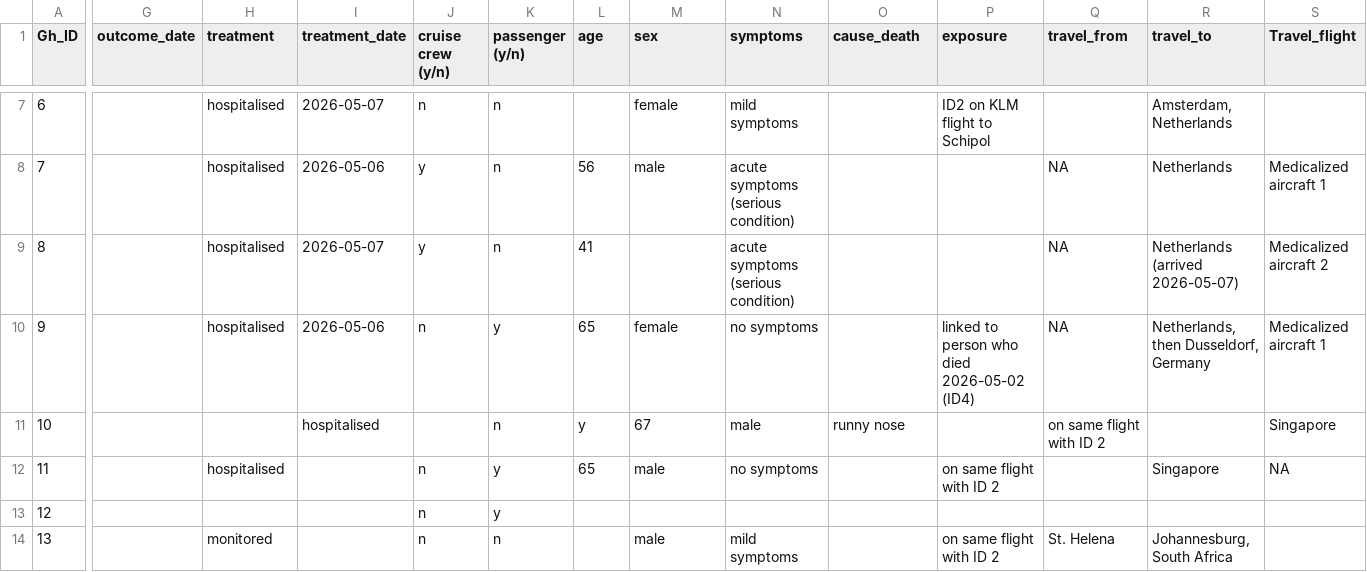
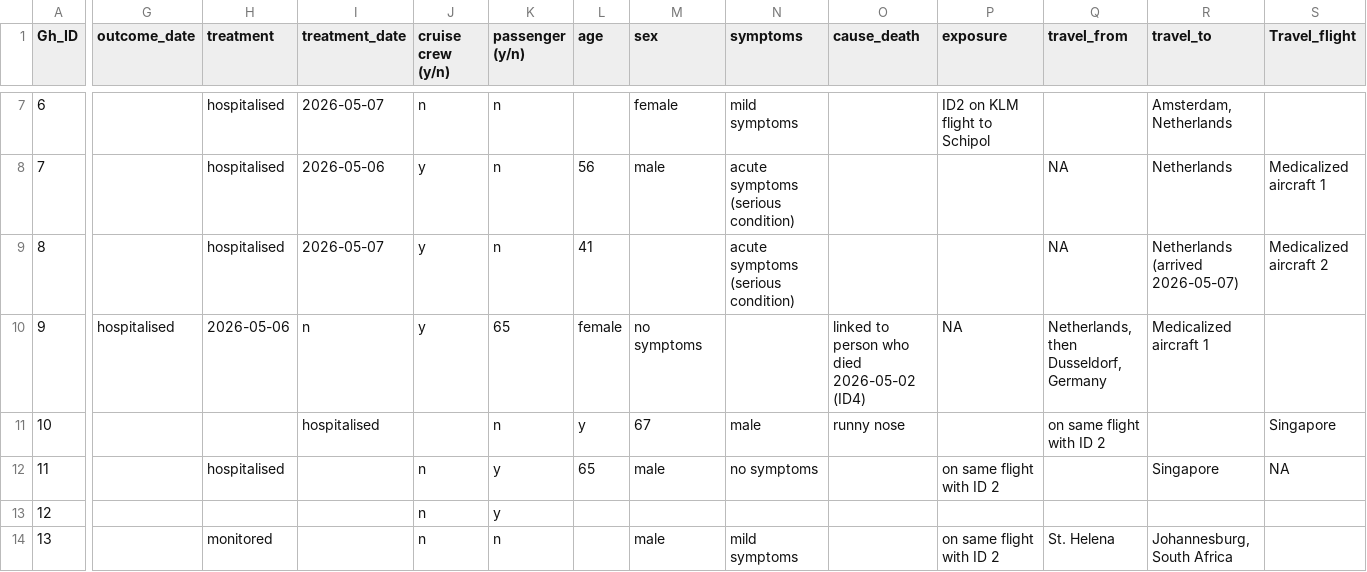
Before and after one commit to genomicepi/Hondius_hantavirus_h2026, a CSV file: data/linelist/2026_hantavirus.csv, drawn as a sheet; only a part is shown, gaps mark what is left out; the diff covers the shown part only; the diff names each change by its address in the sheet, - before the commit and + after, or states it on an @@ line.

Commit message:
Update 2026_hantavirus.csv
correcting csv formatting

```diff
--- a/data/linelist/2026_hantavirus.csv
+++ b/data/linelist/2026_hantavirus.csv
-G10 (outcome_date): (empty)
+G10 (outcome_date): hospitalised
-H10 (treatment): hospitalised
+H10 (treatment): 2026-05-06
-I10 (treatment_date): 2026-05-06
+I10 (treatment_date): n
-J10 (cruise crew (y/n)): n
+J10 (cruise crew (y/n)): y
-K10 (passenger (y/n)): y
+K10 (passenger (y/n)): 65
-L10 (age): 65
+L10 (age): female
-M10 (sex): female
+M10 (sex): no symptoms
-N10 (symptoms): no symptoms
+N10 (symptoms): (empty)
-O10 (cause_death): (empty)
+O10 (cause_death): linked to person who died 2026-05-02 (ID4)
-P10 (exposure): linked to person who died 2026-05-02 (ID4)
+P10 (exposure): NA
-Q10 (travel_from): NA
+Q10 (travel_from): Netherlands, then Dusseldorf, Germany
-R10 (travel_to): Netherlands, then Dusseldorf, Germany
+R10 (travel_to): Medicalized aircraft 1
-S10 (Travel_flight): Medicalized aircraft 1
+S10 (Travel_flight): (empty)
```
Also changed, not shown: 8 edited cells elsewhere in this file.
